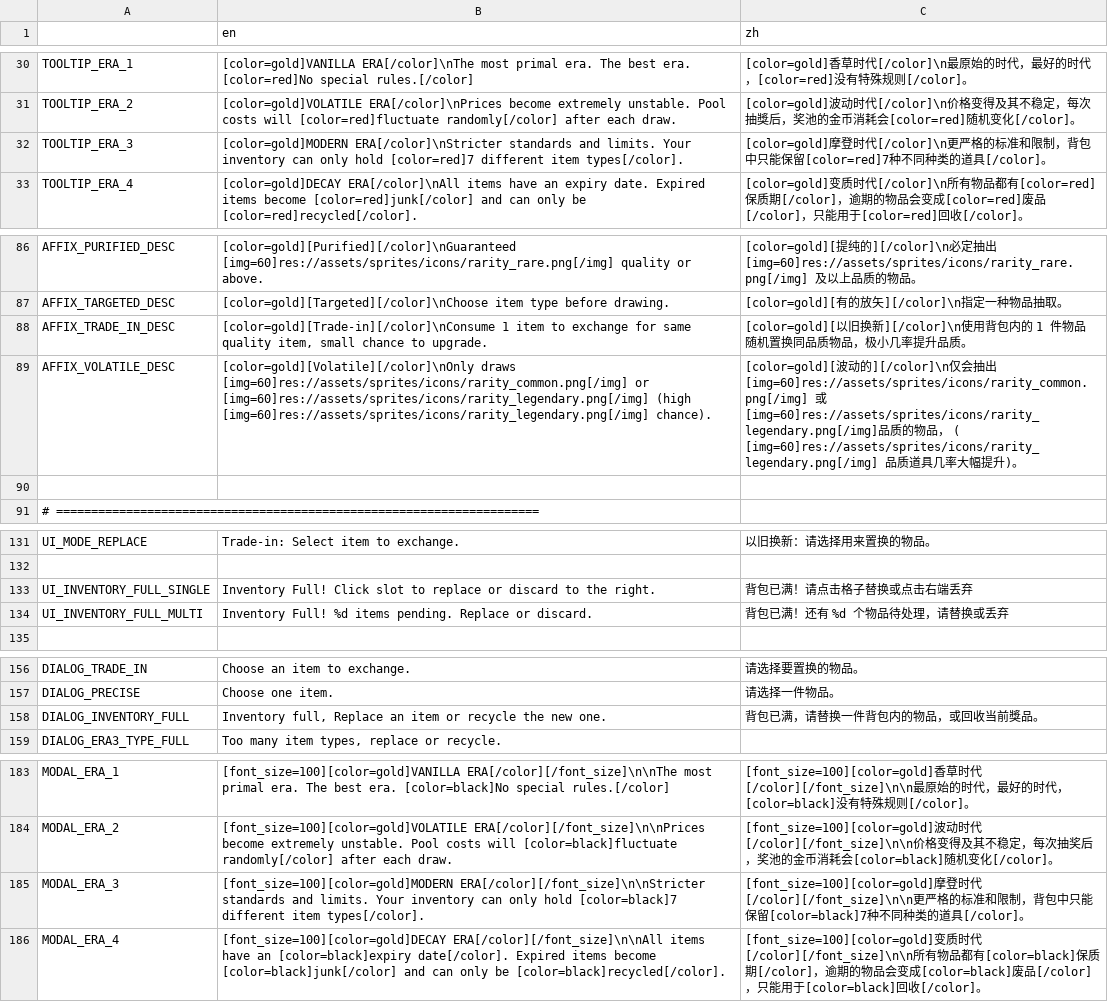
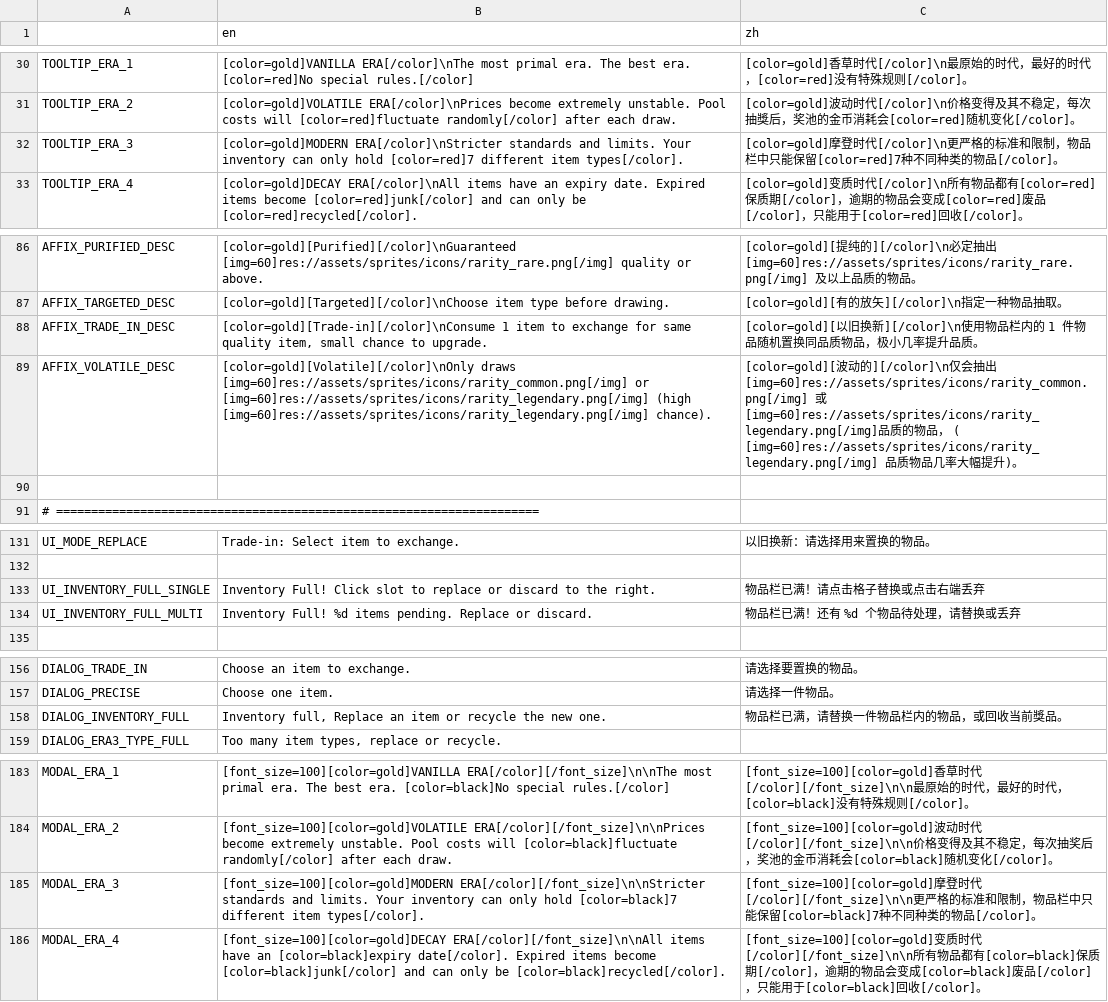
Before and after one commit to Prismist-Games/project_3_pools, a CSV file: data/internationalization/internationalization.csv, drawn as a sheet; only a part is shown, gaps mark what is left out; the diff covers the shown part only.

Commit message:
UPDATE: 背包→物品栏，道具→=物品

```diff
--- a/data/internationalization/internationalization.csv
+++ b/data/internationalization/internationalization.csv
@@ -31,3 +31,3 @@ TOOLTIP_ERA_1,[color=gold]VANILLA ERA[/color]\nThe most primal era. The best era
 TOOLTIP_ERA_2,[color=gold]VOLATILE ERA[/color]\nPrices become extremely unstable. Pool costs will [color=red]fluctuate randomly[/color] after each draw.,[color=gold]波动时代[/color]\n价格变得及其不稳定，每次抽獎后，奖池的金币消耗会[color=red]随机变化[/color]。
-TOOLTIP_ERA_3,[color=gold]MODERN ERA[/color]\nStricter standards and limits. Your inventory can only hold [color=red]7 different item types[/color].,[color=gold]摩登时代[/color]\n更严格的标准和限制，背包中只能保留[color=red]7种不同种类的道具[/color]。
+TOOLTIP_ERA_3,[color=gold]MODERN ERA[/color]\nStricter standards and limits. Your inventory can only hold [color=red]7 different item types[/color].,[color=gold]摩登时代[/color]\n更严格的标准和限制，物品栏中只能保留[color=red]7种不同种类的物品[/color]。
 TOOLTIP_ERA_4,[color=gold]DECAY ERA[/color]\nAll items have an expiry date. Expired items become [color=red]junk[/color] and can only be [color=red]recycled[/color].,[color=gold]变质时代[/color]\n所有物品都有[color=red]保质期[/color]，逾期的物品会变成[color=red]废品[/color]，只能用于[color=red]回收[/color]。
@@ -87,4 +87,4 @@ AFFIX_PURIFIED_DESC,[color=gold][Purified][/color]\nGuaranteed  [img=60]res://as
 AFFIX_TARGETED_DESC,[color=gold][Targeted][/color]\nChoose item type before drawing.,[color=gold][有的放矢][/color]\n指定一种物品抽取。
-AFFIX_TRADE_IN_DESC,"[color=gold][Trade-in][/color]\nConsume 1 item to exchange for same quality item, small chance to upgrade.",[color=gold][以旧换新][/color]\n使用背包内的 1 件物品随机置换同品质物品，极小几率提升品质。
-AFFIX_VOLATILE_DESC,[color=gold][Volatile][/color]\nOnly draws  [img=60]res://assets/sprites/icons/rarity_common.png[/img]  or  [img=60]res://assets/sprites/icons/rarity_legendary.png[/img]  (high  [img=60]res://assets/sprites/icons/rarity_legendary.png[/img]  chance).,[color=gold][波动的][/color]\n仅会抽出 [img=60]res://assets/sprites/icons/rarity_common.png[/img] 或 [img=60]res://assets/sprites/icons/rarity_legendary.png[/img]品质的物品，  ( [img=60]res://assets/sprites/icons/rarity_legendary.png[/img] 品质道具几率大幅提升)。
+AFFIX_TRADE_IN_DESC,"[color=gold][Trade-in][/color]\nConsume 1 item to exchange for same quality item, small chance to upgrade.",[color=gold][以旧换新][/color]\n使用物品栏内的 1 件物品随机置换同品质物品，极小几率提升品质。
+AFFIX_VOLATILE_DESC,[color=gold][Volatile][/color]\nOnly draws  [img=60]res://assets/sprites/icons/rarity_common.png[/img]  or  [img=60]res://assets/sprites/icons/rarity_legendary.png[/img]  (high  [img=60]res://assets/sprites/icons/rarity_legendary.png[/img]  chance).,[color=gold][波动的][/color]\n仅会抽出 [img=60]res://assets/sprites/icons/rarity_common.png[/img] 或 [img=60]res://assets/sprites/icons/rarity_legendary.png[/img]品质的物品，  ( [img=60]res://assets/sprites/icons/rarity_legendary.png[/img] 品质物品几率大幅提升)。
 
@@ -132,4 +132,4 @@ UI_MODE_REPLACE,Trade-in: Select item to exchange.,以旧换新：请选择用
 
-UI_INVENTORY_FULL_SINGLE,Inventory Full! Click slot to replace or discard to the right.,背包已满！请点击格子替换或点击右端丢弃
-UI_INVENTORY_FULL_MULTI,Inventory Full! %d items pending. Replace or discard.,背包已满！还有 %d 个物品待处理，请替换或丢弃
+UI_INVENTORY_FULL_SINGLE,Inventory Full! Click slot to replace or discard to the right.,物品栏已满！请点击格子替换或点击右端丢弃
+UI_INVENTORY_FULL_MULTI,Inventory Full! %d items pending. Replace or discard.,物品栏已满！还有 %d 个物品待处理，请替换或丢弃
 
@@ -157,3 +157,3 @@ DIALOG_TRADE_IN,Choose an item to exchange.,请选择要置换的物品。
 DIALOG_PRECISE,Choose one item.,请选择一件物品。
-DIALOG_INVENTORY_FULL,"Inventory full, Replace an item or recycle the new one.",背包已满，请替换一件背包内的物品，或回收当前獎品。
+DIALOG_INVENTORY_FULL,"Inventory full, Replace an item or recycle the new one.",物品栏已满，请替换一件物品栏内的物品，或回收当前獎品。
 DIALOG_ERA3_TYPE_FULL,"Too many item types, replace or recycle.",
@@ -184,3 +184,3 @@ MODAL_ERA_1,[font_size=100][color=gold]VANILLA ERA[/color][/font_size]\n\nThe mo
 MODAL_ERA_2,[font_size=100][color=gold]VOLATILE ERA[/color][/font_size]\n\nPrices become extremely unstable. Pool costs will [color=black]fluctuate randomly[/color] after each draw.,[font_size=100][color=gold]波动时代[/color][/font_size]\n\n价格变得及其不稳定，每次抽奖后，奖池的金币消耗会[color=black]随机变化[/color]。
-MODAL_ERA_3,[font_size=100][color=gold]MODERN ERA[/color][/font_size]\n\nStricter standards and limits. Your inventory can only hold [color=black]7 different item types[/color].,[font_size=100][color=gold]摩登时代[/color][/font_size]\n\n更严格的标准和限制，背包中只能保留[color=black]7种不同种类的道具[/color]。
+MODAL_ERA_3,[font_size=100][color=gold]MODERN ERA[/color][/font_size]\n\nStricter standards and limits. Your inventory can only hold [color=black]7 different item types[/color].,[font_size=100][color=gold]摩登时代[/color][/font_size]\n\n更严格的标准和限制，物品栏中只能保留[color=black]7种不同种类的物品[/color]。
 MODAL_ERA_4,[font_size=100][color=gold]DECAY ERA[/color][/font_size]\n\nAll items have an [color=black]expiry date[/color]. Expired items become [color=black]junk[/color] and can only be [color=black]recycled[/color].,[font_size=100][color=gold]变质时代[/color][/font_size]\n\n所有物品都有[color=black]保质期[/color]，逾期的物品会变成[color=black]废品[/color]，只能用于[color=black]回收[/color]。
```
Also changed, not shown: 1 edited cell elsewhere in this file.
